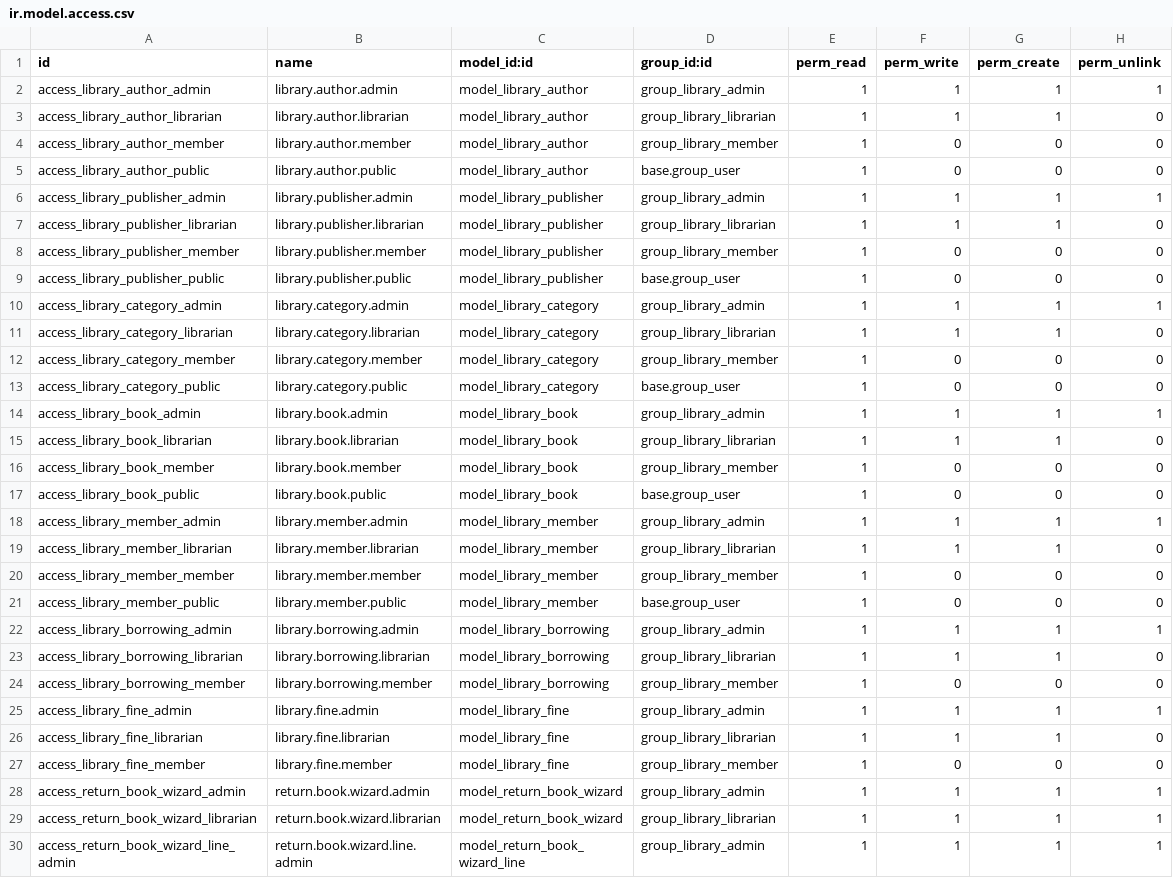
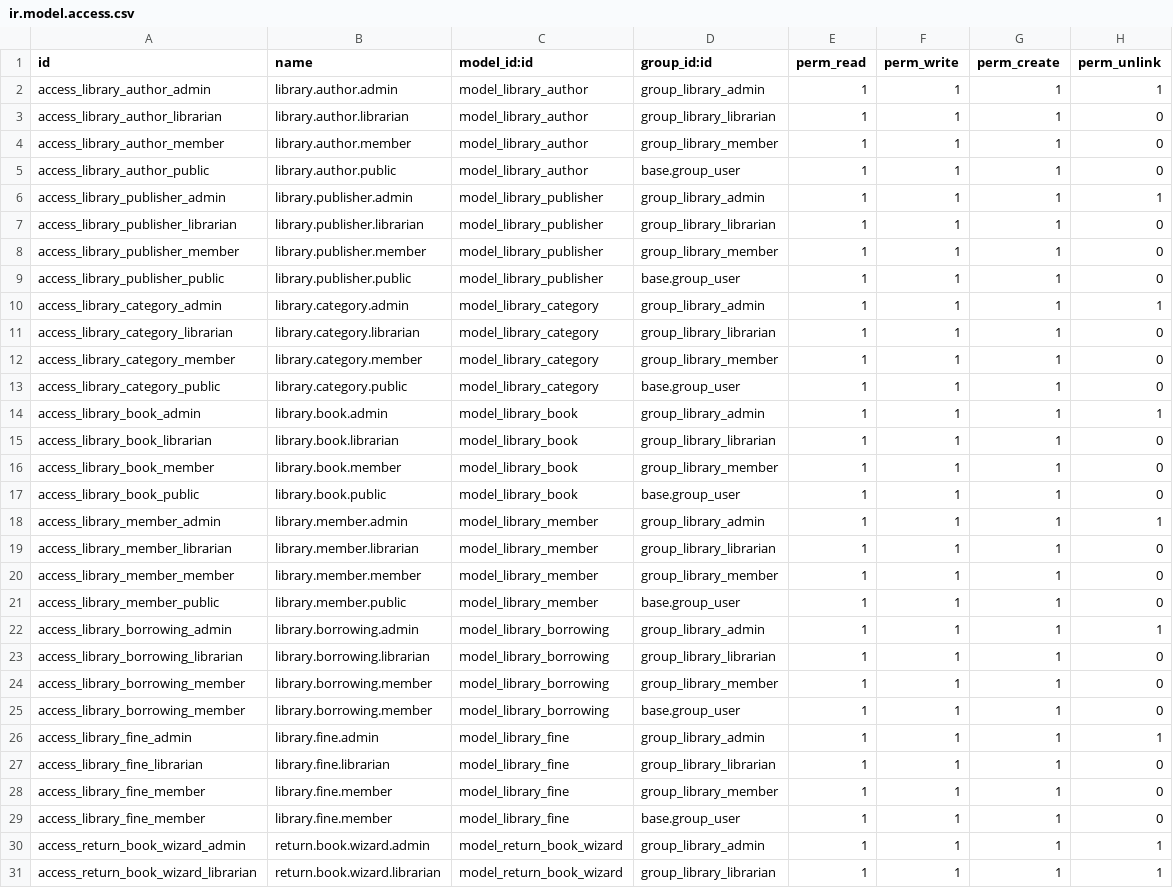
Before and after one commit to madhusudanraymilton/test, a CSV file: library_management/security/ir.model.access.csv, drawn as a sheet; only a part is shown; the shorter side is filled out with more unchanged rows.

```diff
--- a/library_management/security/ir.model.access.csv
+++ b/library_management/security/ir.model.access.csv
@@ -3,26 +3,28 @@ access_library_author_admin,library.author.admin,model_library_author,group_libr
 access_library_author_librarian,library.author.librarian,model_library_author,group_library_librarian,1,1,1,0
-access_library_author_member,library.author.member,model_library_author,group_library_member,1,0,0,0
-access_library_author_public,library.author.public,model_library_author,base.group_user,1,0,0,0
+access_library_author_member,library.author.member,model_library_author,group_library_member,1,1,1,0
+access_library_author_public,library.author.public,model_library_author,base.group_user,1,1,1,0
 access_library_publisher_admin,library.publisher.admin,model_library_publisher,group_library_admin,1,1,1,1
 access_library_publisher_librarian,library.publisher.librarian,model_library_publisher,group_library_librarian,1,1,1,0
-access_library_publisher_member,library.publisher.member,model_library_publisher,group_library_member,1,0,0,0
-access_library_publisher_public,library.publisher.public,model_library_publisher,base.group_user,1,0,0,0
+access_library_publisher_member,library.publisher.member,model_library_publisher,group_library_member,1,1,1,0
+access_library_publisher_public,library.publisher.public,model_library_publisher,base.group_user,1,1,1,0
 access_library_category_admin,library.category.admin,model_library_category,group_library_admin,1,1,1,1
 access_library_category_librarian,library.category.librarian,model_library_category,group_library_librarian,1,1,1,0
-access_library_category_member,library.category.member,model_library_category,group_library_member,1,0,0,0
-access_library_category_public,library.category.public,model_library_category,base.group_user,1,0,0,0
+access_library_category_member,library.category.member,model_library_category,group_library_member,1,1,1,0
+access_library_category_public,library.category.public,model_library_category,base.group_user,1,1,1,0
 access_library_book_admin,library.book.admin,model_library_book,group_library_admin,1,1,1,1
 access_library_book_librarian,library.book.librarian,model_library_book,group_library_librarian,1,1,1,0
-access_library_book_member,library.book.member,model_library_book,group_library_member,1,0,0,0
-access_library_book_public,library.book.public,model_library_book,base.group_user,1,0,0,0
+access_library_book_member,library.book.member,model_library_book,group_library_member,1,1,1,0
+access_library_book_public,library.book.public,model_library_book,base.group_user,1,1,1,0
 access_library_member_admin,library.member.admin,model_library_member,group_library_admin,1,1,1,1
 access_library_member_librarian,library.member.librarian,model_library_member,group_library_librarian,1,1,1,0
-access_library_member_member,library.member.member,model_library_member,group_library_member,1,0,0,0
-access_library_member_public,library.member.public,model_library_member,base.group_user,1,0,0,0
+access_library_member_member,library.member.member,model_library_member,group_library_member,1,1,1,0
+access_library_member_public,library.member.public,model_library_member,base.group_user,1,1,1,0
 access_library_borrowing_admin,library.borrowing.admin,model_library_borrowing,group_library_admin,1,1,1,1
 access_library_borrowing_librarian,library.borrowing.librarian,model_library_borrowing,group_library_librarian,1,1,1,0
-access_library_borrowing_member,library.borrowing.member,model_library_borrowing,group_library_member,1,0,0,0
+access_library_borrowing_member,library.borrowing.member,model_library_borrowing,group_library_member,1,1,1,0
+access_library_borrowing_member,library.borrowing.member,model_library_borrowing,base.group_user,1,1,1,0
 access_library_fine_admin,library.fine.admin,model_library_fine,group_library_admin,1,1,1,1
 access_library_fine_librarian,library.fine.librarian,model_library_fine,group_library_librarian,1,1,1,0
-access_library_fine_member,library.fine.member,model_library_fine,group_library_member,1,0,0,0
+access_library_fine_member,library.fine.member,model_library_fine,group_library_member,1,1,1,0
+access_library_fine_member,library.fine.member,model_library_fine,base.group_user,1,1,1,0
 access_return_book_wizard_admin,return.book.wizard.admin,model_return_book_wizard,group_library_admin,1,1,1,1
```
Also changed, not shown: 9 other files.
